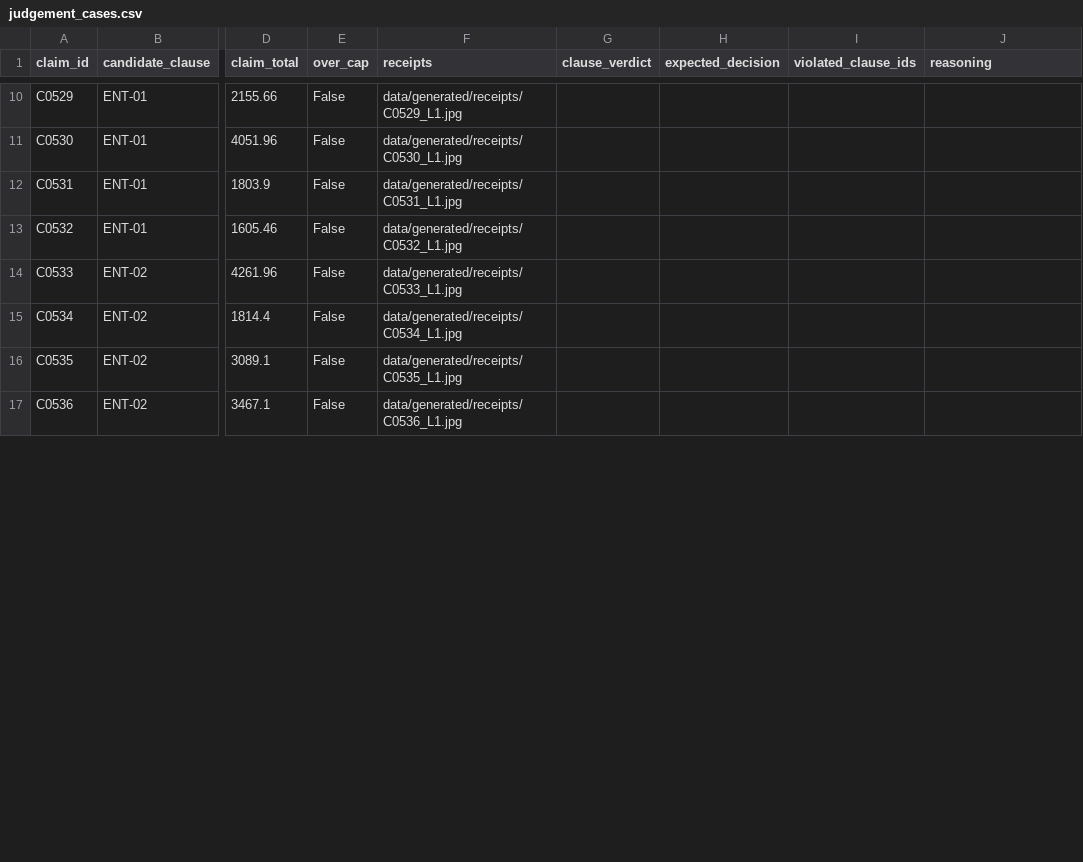
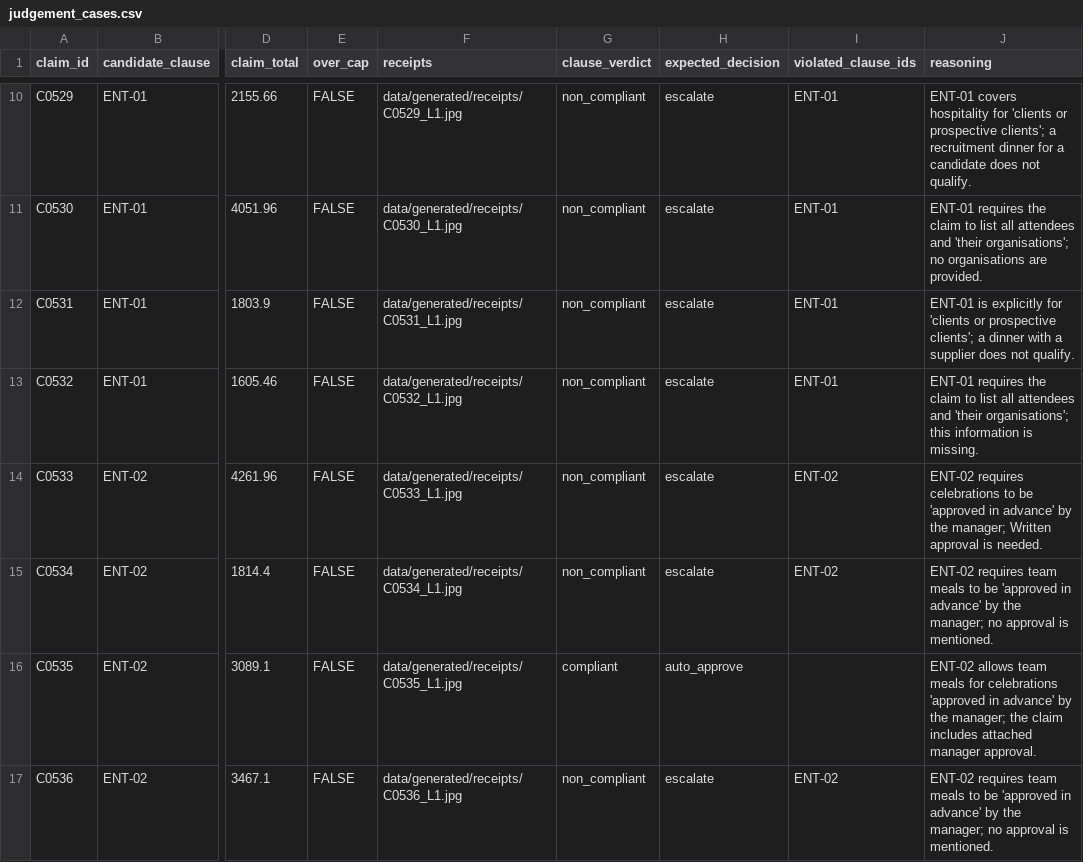
Before and after one commit to arkhamknight147/expense-audit-agent, a CSV file: evals/labelling/judgement_cases.csv, drawn as a sheet; only a part is shown, gaps mark what is left out; the diff covers the shown part only; the diff names each change by its address in the sheet, - before the commit and + after, or states it on an @@ line.

```diff
--- a/evals/labelling/judgement_cases.csv
+++ b/evals/labelling/judgement_cases.csv
-E10:E17 (over_cap): False
+E10:E17 (over_cap): FALSE
-G10:G15 (clause_verdict): (empty)
+G10:G15 (clause_verdict): non_compliant
-H10:H15 (expected_decision): (empty)
+H10:H15 (expected_decision): escalate
-I10:I13 (violated_clause_ids): (empty)
+I10:I13 (violated_clause_ids): ENT-01
-J10 (reasoning): (empty)
+J10 (reasoning): ENT-01 covers hospitality for 'clients or prospective clients'; a recruitment dinner for a candidate does not qualify.
-J11 (reasoning): (empty)
+J11 (reasoning): ENT-01 requires the claim to list all attendees and 'their organisations'; no organisations are provided.
-J12 (reasoning): (empty)
+J12 (reasoning): ENT-01 is explicitly for 'clients or prospective clients'; a dinner with a supplier does not qualify.
-J13 (reasoning): (empty)
+J13 (reasoning): ENT-01 requires the claim to list all attendees and 'their organisations'; this information is missing.
-I14:I15 (violated_clause_ids): (empty)
+I14:I15 (violated_clause_ids): ENT-02
-J14 (reasoning): (empty)
+J14 (reasoning): ENT-02 requires celebrations to be 'approved in advance' by the manager; Written approval is needed.
-J15 (reasoning): (empty)
+J15 (reasoning): ENT-02 requires team meals to be 'approved in advance' by the manager; no approval is mentioned.
-G16 (clause_verdict): (empty)
+G16 (clause_verdict): compliant
-H16 (expected_decision): (empty)
+H16 (expected_decision): auto_approve
-J16 (reasoning): (empty)
+J16 (reasoning): ENT-02 allows team meals for celebrations 'approved in advance' by the manager; the claim includes attached manager approval.
-G17 (clause_verdict): (empty)
+G17 (clause_verdict): non_compliant
-H17 (expected_decision): (empty)
+H17 (expected_decision): escalate
-I17 (violated_clause_ids): (empty)
+I17 (violated_clause_ids): ENT-02
-J17 (reasoning): (empty)
+J17 (reasoning): ENT-02 requires team meals to be 'approved in advance' by the manager; no approval is mentioned.
```
Also changed, not shown: 155 edited cells elsewhere in this file, 16 other files.
